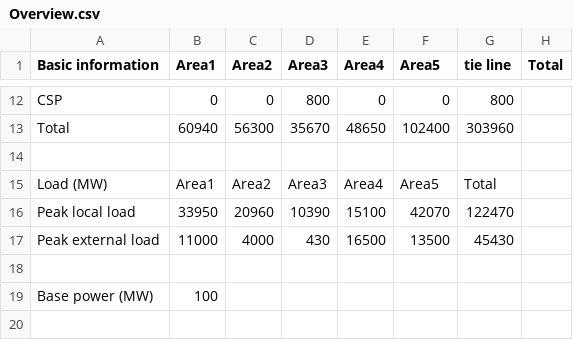
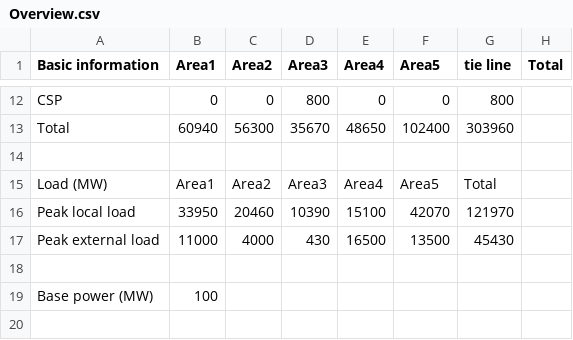
Before and after one commit to HaoLi9401/Dataset_of_flexibility_test_system_FTS-213, a CSV file: Source_data/Overview.csv, drawn as a sheet; only a part is shown, gaps mark what is left out; the diff names each change by its address in the sheet, - before the commit and + after, or states it on an @@ line.

Commit message:
Add files via upload

```diff
--- a/Source_data/Overview.csv
+++ b/Source_data/Overview.csv
-C16 (Area2): 20960
+C16 (Area2): 20460
-G16 (tie line): 122470
+G16 (tie line): 121970
```
